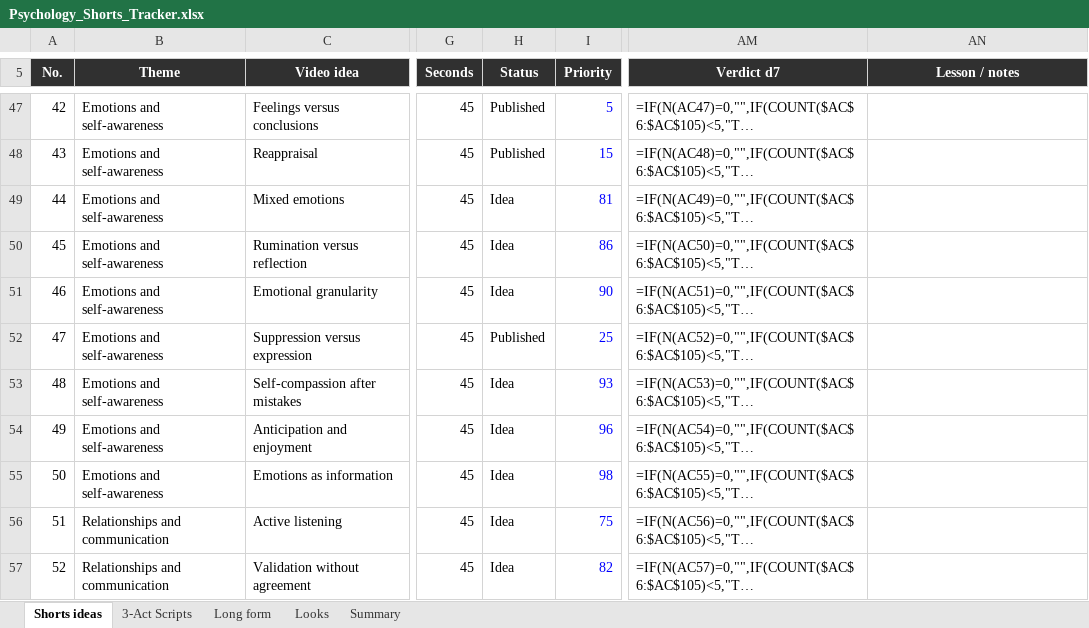
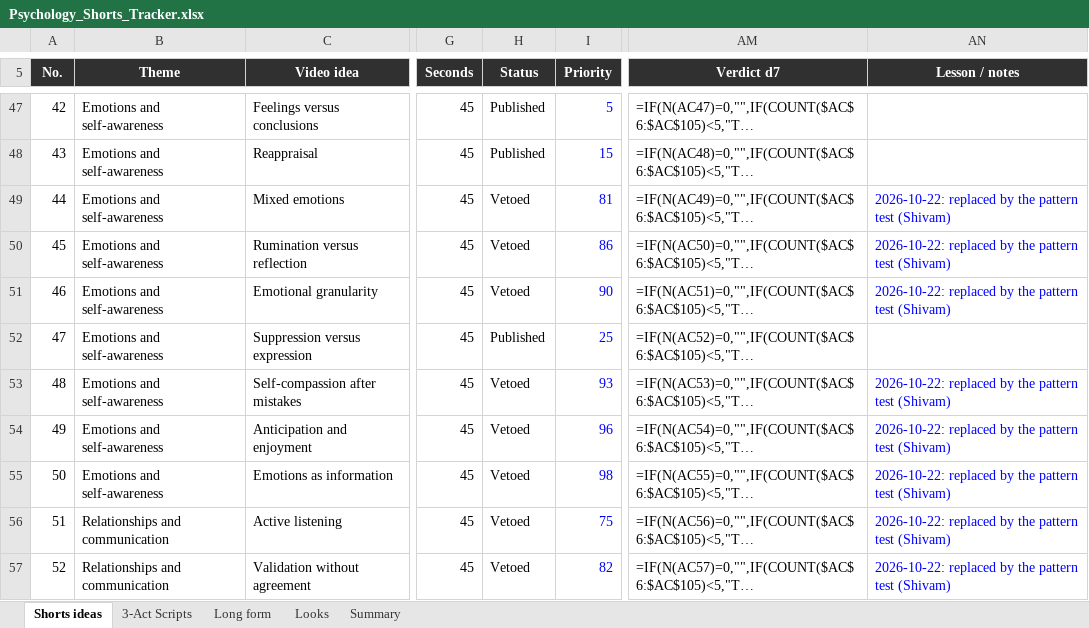
Before and after one commit to SamShark777/motion-as-code, an Excel workbook: shorts/Psychology_Shorts_Tracker.xlsx, sheet Shorts ideas, drawn as a sheet; only a part is shown, gaps mark what is left out; long unchanged cells end in …; values as stored, in another font and other column widths than the file's, no borders; formulas without a stored value are shown as written; conditional formats and table styles not drawn; the diff covers the shown part only; the diff names each change by its address in the sheet, - before the commit and + after, or states it on an @@ line.

```diff
--- a/shorts/Psychology_Shorts_Tracker.xlsx (sheet Shorts ideas)
+++ b/shorts/Psychology_Shorts_Tracker.xlsx (sheet Shorts ideas)
-H49:H51 (Status): Idea
+H49:H51 (Status): Vetoed
-AN49:AN51 (Lesson / notes): (empty)
+AN49:AN51 (Lesson / notes): 2026-10-22: replaced by the pattern test (Shivam)
-H53:H57 (Status): Idea
+H53:H57 (Status): Vetoed
-AN53:AN57 (Lesson / notes): (empty)
+AN53:AN57 (Lesson / notes): 2026-10-22: replaced by the pattern test (Shivam)
```
Also changed, not shown: 30 added rows and 100 edited cells elsewhere in this sheet, 12 other files.
